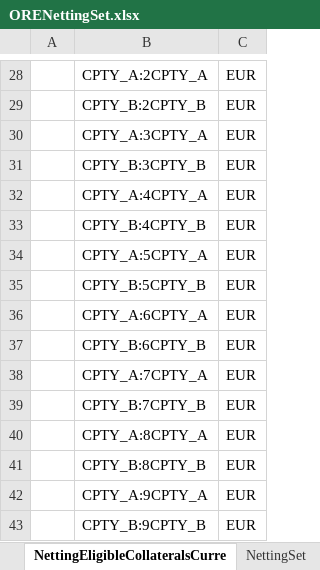
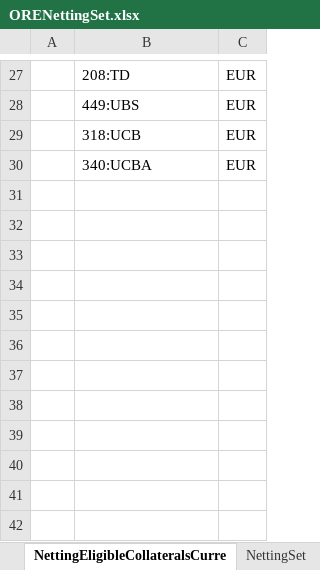
Before and after one commit to rkapl123/OreControl, an Excel workbook: OreDB/DBSheets/ORENettingSet.xlsx, sheet NettingEligibleCollateralsCurre, drawn as a sheet; only a part is shown, gaps mark what is left out; values as stored, in another font and other column widths than the file's, no borders; table styles not drawn; removed rows and columns are numbered as before the commit, all else as after; the diff covers the shown part only; the diff names each change by its address in the sheet, - before the commit and + after, or states it on an @@ line.

```diff
--- a/OreDB/DBSheets/ORENettingSet.xlsx (sheet NettingEligibleCollateralsCurre)
+++ b/OreDB/DBSheets/ORENettingSet.xlsx (sheet NettingEligibleCollateralsCurre)
-B27: CPTY_A:2CPTY_A
+B27: 208:TD
-B28: CPTY_B:2CPTY_B
+B28: 449:UBS
-row 30:  | CPTY_A:3CPTY_A | EUR
-B29: CPTY_B:3CPTY_B
+B29: 318:UCB
-B30: CPTY_A:4CPTY_A
+B30: 340:UCBA
-row 33:  | CPTY_B:4CPTY_B | EUR
-row 34:  | CPTY_A:5CPTY_A | EUR
-row 35:  | CPTY_B:5CPTY_B | EUR
-row 36:  | CPTY_A:6CPTY_A | EUR
-row 37:  | CPTY_B:6CPTY_B | EUR
-row 38:  | CPTY_A:7CPTY_A | EUR
-row 39:  | CPTY_B:7CPTY_B | EUR
-row 40:  | CPTY_A:8CPTY_A | EUR
-row 41:  | CPTY_B:8CPTY_B | EUR
-row 42:  | CPTY_A:9CPTY_A | EUR
-row 43:  | CPTY_B:9CPTY_B | EUR
```
Also changed, not shown: 5 added rows, 6 removed rows and 21 edited cells elsewhere in this sheet, sheet NettingSet, sheet NettingCSADetails, hidden cells, OreDB/DBSheets/OREMdat.xlsx, OreDB/DBSheets/OREPortfolio.xlsx, 2 other files.
